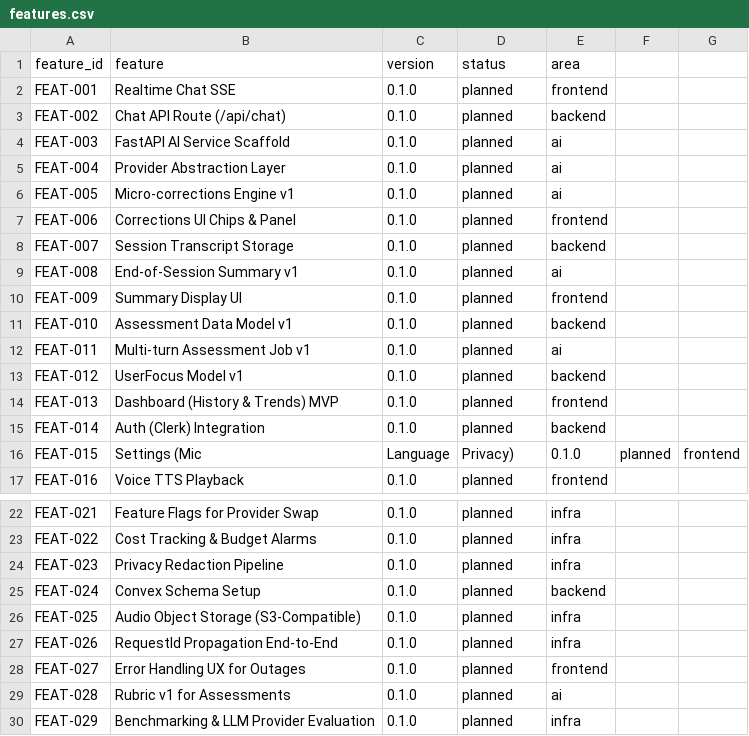
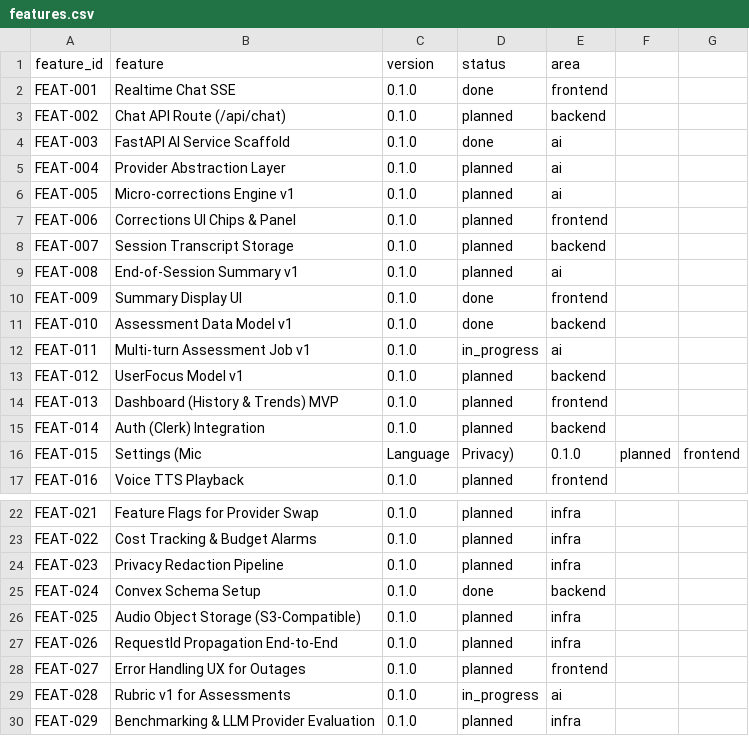
Before and after one commit to Antonio7098/coach-up-frontend, a CSV file: docs/ops/features.csv, drawn as a sheet; only a part is shown, gaps mark what is left out.

Commit message:
docs(sprint): document message-ingestion multi-turn architecture; docs(ops): update features.csv statuses

```diff
--- a/docs/ops/features.csv
+++ b/docs/ops/features.csv
@@ -1,5 +1,5 @@
 feature_id,feature,version,status,area
-FEAT-001,Realtime Chat SSE,0.1.0,planned,frontend
+FEAT-001,Realtime Chat SSE,0.1.0,done,frontend
 FEAT-002,Chat API Route (/api/chat),0.1.0,planned,backend
-FEAT-003,FastAPI AI Service Scaffold,0.1.0,planned,ai
+FEAT-003,FastAPI AI Service Scaffold,0.1.0,done,ai
 FEAT-004,Provider Abstraction Layer,0.1.0,planned,ai
@@ -9,5 +9,5 @@ FEAT-007,Session Transcript Storage,0.1.0,planned,backend
 FEAT-008,End-of-Session Summary v1,0.1.0,planned,ai
-FEAT-009,Summary Display UI,0.1.0,planned,frontend
-FEAT-010,Assessment Data Model v1,0.1.0,planned,backend
-FEAT-011,Multi-turn Assessment Job v1,0.1.0,planned,ai
+FEAT-009,Summary Display UI,0.1.0,done,frontend
+FEAT-010,Assessment Data Model v1,0.1.0,done,backend
+FEAT-011,Multi-turn Assessment Job v1,0.1.0,in_progress,ai
 FEAT-012,UserFocus Model v1,0.1.0,planned,backend
@@ -24,3 +24,3 @@ FEAT-022,Cost Tracking & Budget Alarms,0.1.0,planned,infra
 FEAT-023,Privacy Redaction Pipeline,0.1.0,planned,infra
-FEAT-024,Convex Schema Setup,0.1.0,planned,backend
+FEAT-024,Convex Schema Setup,0.1.0,done,backend
 FEAT-025,Audio Object Storage (S3-Compatible),0.1.0,planned,infra
@@ -28,3 +28,3 @@ FEAT-026,RequestId Propagation End-to-End,0.1.0,planned,infra
 FEAT-027,Error Handling UX for Outages,0.1.0,planned,frontend
-FEAT-028,Rubric v1 for Assessments,0.1.0,planned,ai
+FEAT-028,Rubric v1 for Assessments,0.1.0,in_progress,ai
 FEAT-029,Benchmarking & LLM Provider Evaluation,0.1.0,planned,infra
```
Also changed, not shown: 1 other file.
